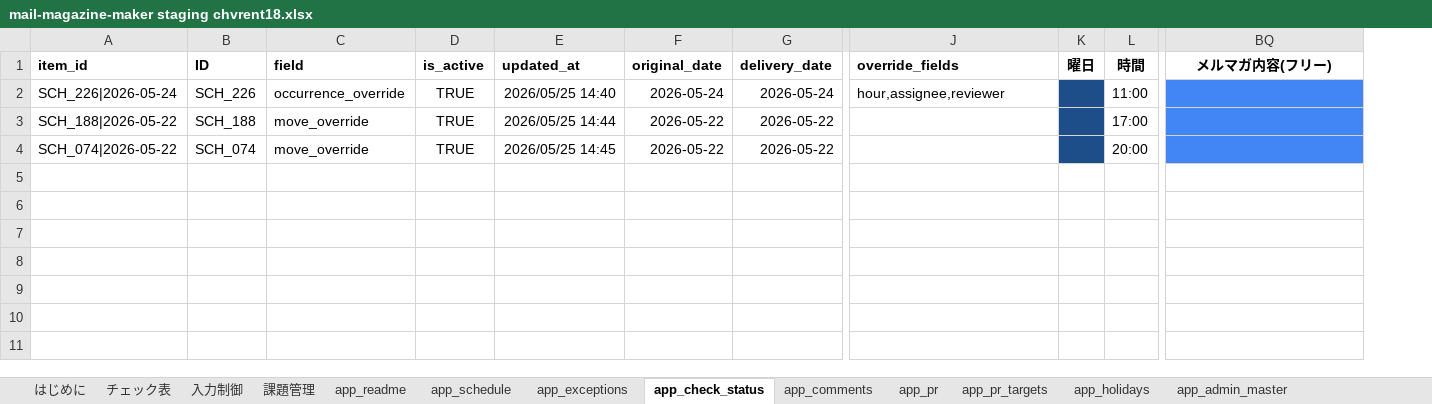
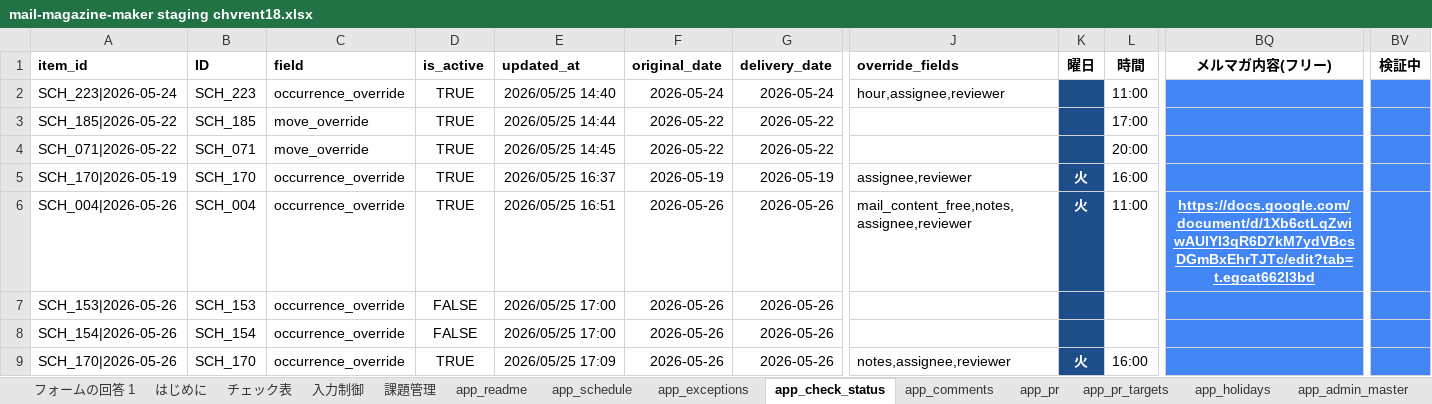
Before and after one commit to chvrent/merumaga, an Excel workbook: mail-magazine-maker staging chvrent18.xlsx, sheet app_check_status, drawn as a sheet; only a part is shown, gaps mark what is left out; values as stored, in another font and other column widths than the file's, no borders; charts and pictures and table styles not drawn; removed rows and columns are numbered as before the commit, all else as after; rows hold the shown columns only; the diff names each change by its address in the sheet, - before the commit and + after, or states it on an @@ line.

```diff
--- a/mail-magazine-maker staging chvrent18.xlsx (sheet app_check_status)
+++ b/mail-magazine-maker staging chvrent18.xlsx (sheet app_check_status)
+sheet tab: フォームの回答 1
-column A, rows 1-4: item_id | SCH_226|2026-05-24 | SCH_188|2026-05-22 | SCH_074|2026-05-22
-column B, rows 1-4: ID | SCH_226 | SCH_188 | SCH_074
+column A, rows 1-4: item_id | SCH_223|2026-05-24 | SCH_185|2026-05-22 | SCH_071|2026-05-22
+column B, rows 1-4: ID | SCH_223 | SCH_185 | SCH_071
+column BV, row 1: 検証中
+row 5: SCH_170|2026-05-19 | SCH_170 | occurrence_override | TRUE | 2026/05/25 16:37 | 2026-05-19 | 2026-05-19 | assignee,reviewer | 火 | 16:00
+row 6: SCH_004|2026-05-26 | SCH_004 | occurrence_override | TRUE | 2026/05/25 16:51 | 2026-05-26 | 2026-05-26 | mail_content_free,notes,assignee,reviewer | 火 | 11:00 | https://docs.google.com/document/d/1Xb6ctLqZwiwAUlYI3qR6D7kM7ydVBcsDGmBxEhrTJTc/edit?tab=t.egcat662l3bd
+row 7: SCH_153|2026-05-26 | SCH_153 | occurrence_override | FALSE | 2026/05/25 17:00 | 2026-05-26 | 2026-05-26
+row 8: SCH_154|2026-05-26 | SCH_154 | occurrence_override | FALSE | 2026/05/25 17:00 | 2026-05-26 | 2026-05-26
+row 9: SCH_170|2026-05-26 | SCH_170 | occurrence_override | TRUE | 2026/05/25 17:09 | 2026-05-26 | 2026-05-26 | notes,assignee,reviewer | 火 | 16:00
```
Also changed, not shown: sheet app_schedule, sheet app_schedule_archives, sheet 入力制御, sheet 課題管理, charts or pictures, 8 other files.
